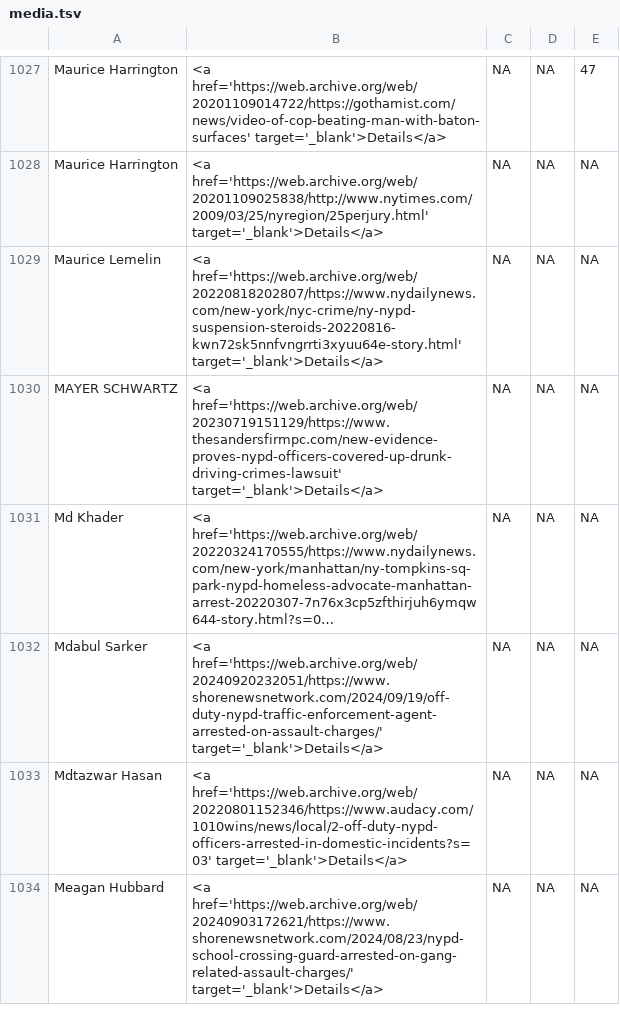
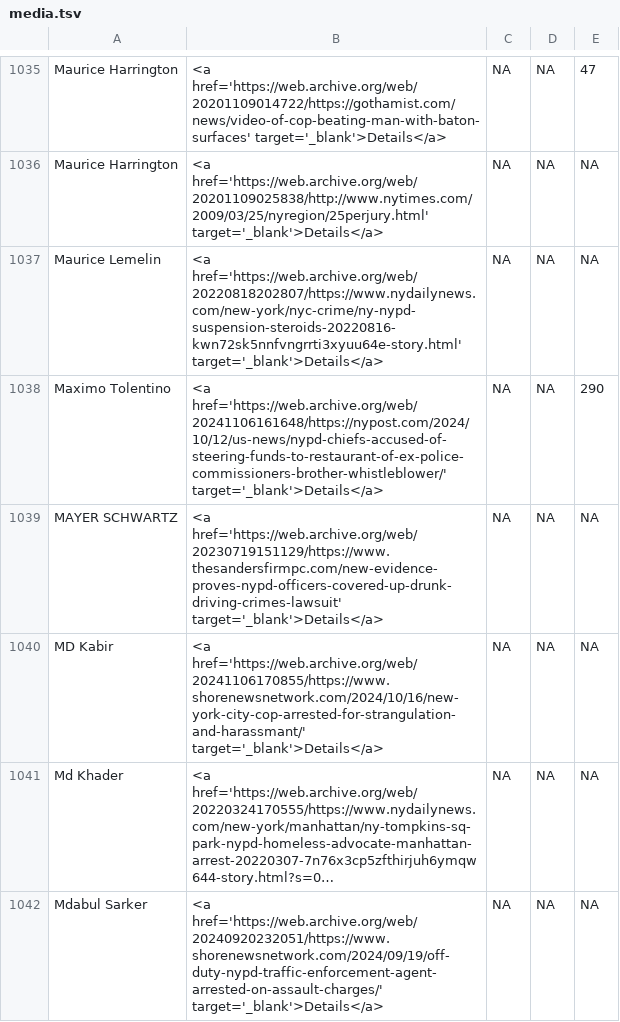
Before and after one commit to the-legal-aid-society/LELU, a TSV file: media/media.tsv, drawn as a sheet; only a part is shown, gaps mark what is left out; the shorter side is filled out with more unchanged rows; long unchanged cells end in …; the diff covers the shown part only; the diff names each change by its address in the sheet, - before the commit and + after, or states it on an @@ line.

```diff
--- a/media/media.tsv
+++ b/media/media.tsv
+row 1038: Maximo Tolentino | <a href='https://web.archive.org/web/20241106161648/https://nypost.com/2024/10/12/us-news/nypd-chiefs-accused-of-steering-funds-to-restaurant-of-ex-police-commissioners-brother-whistleblower/' target='_blank'>Details</a> | NA | NA | 290
+row 1040: MD Kabir | <a href='https://web.archive.org/web/20241106170855/https://www.shorenewsnetwork.com/2024/10/16/new-york-city-cop-arrested-for-strangulation-and-harassmant/' target='_blank'>Details</a> | NA | NA | NA
```
Also changed, not shown: 14 added rows elsewhere in this file, 5 other files.
